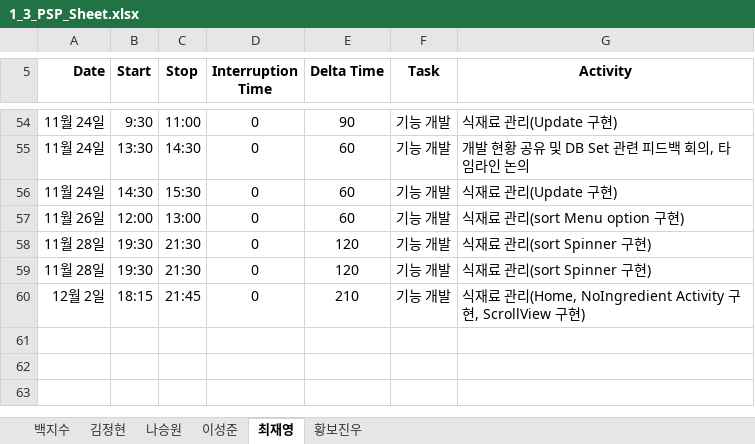
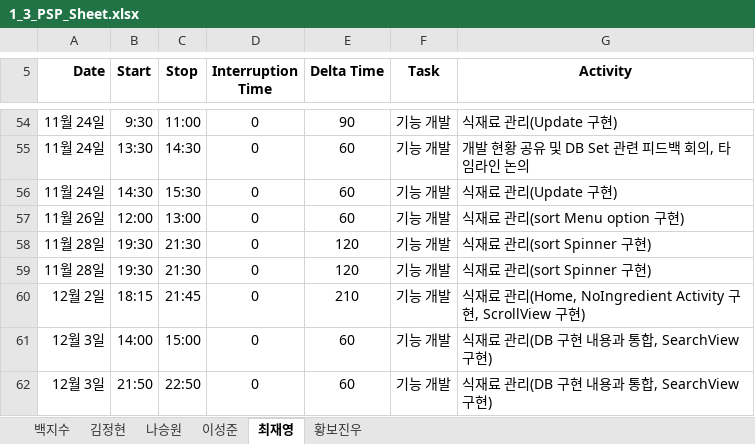
Before and after one commit to paekjisoo/babalzza, an Excel workbook: Project Documentation/1_3_PSP_Sheet.xlsx, sheet 최재영, drawn as a sheet; only a part is shown, gaps mark what is left out; values as stored, in another font and other column widths than the file's, no borders; the diff names each change by its address in the sheet, - before the commit and + after, or states it on an @@ line.

Commit message:
최재영 PSP 수정

```diff
--- a/Project Documentation/1_3_PSP_Sheet.xlsx (sheet 최재영)
+++ b/Project Documentation/1_3_PSP_Sheet.xlsx (sheet 최재영)
+row 61: 12월 3일 | 14:00 | 15:00 | 0 | 60 | 기능 개발 | 식재료 관리(DB 구현 내용과 통합, SearchView 구현)
+row 62: 12월 3일 | 21:50 | 22:50 | 0 | 60 | 기능 개발 | 식재료 관리(DB 구현 내용과 통합, SearchView 구현)
```
